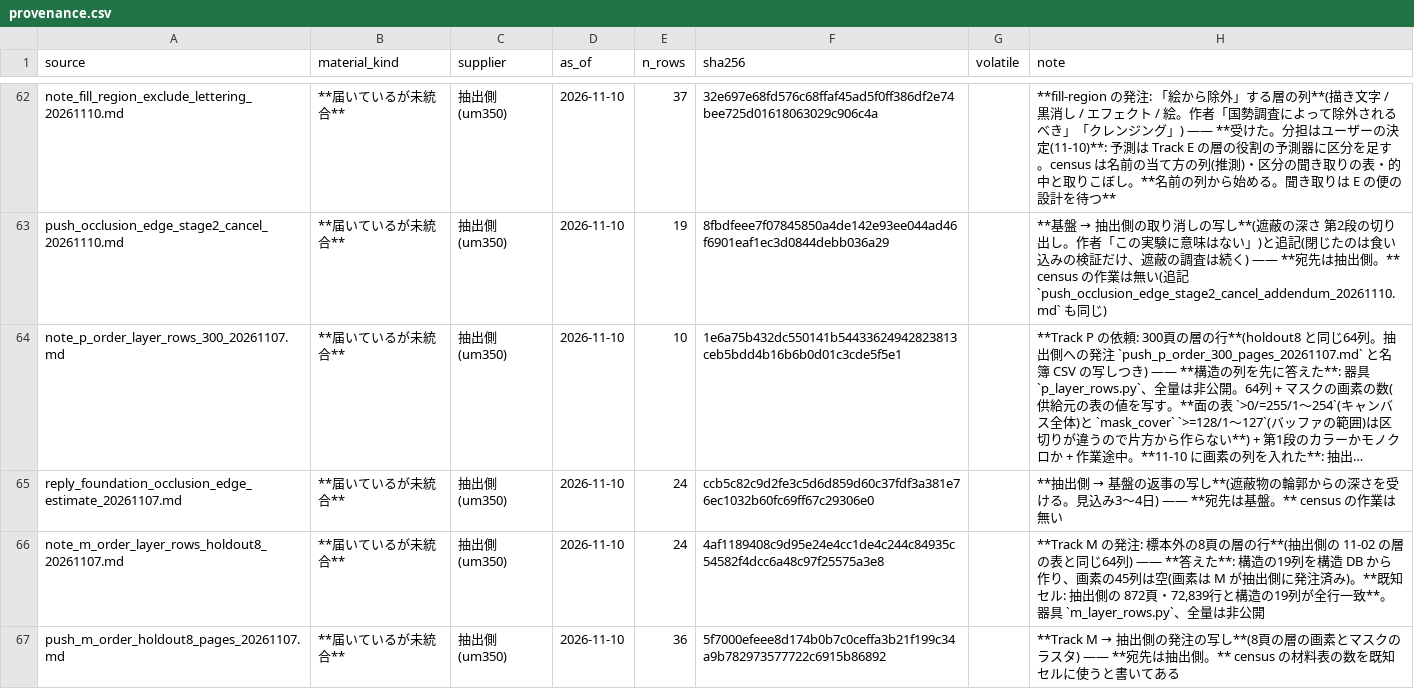
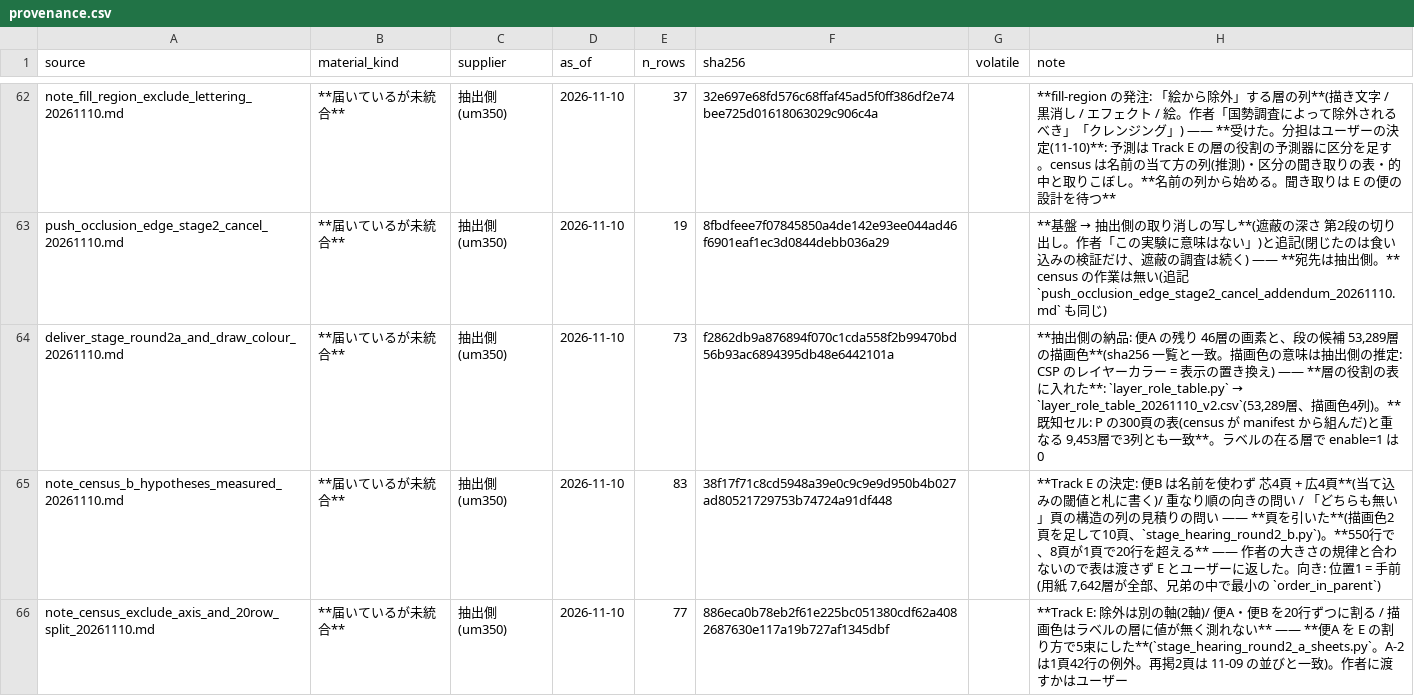
Before and after one commit to kuromook/gen_lineart, a CSV file: census/provenance.csv, drawn as a sheet; only a part is shown, gaps mark what is left out; the shorter side is filled out with more unchanged rows; long unchanged cells end in …; the diff covers the shown part only; the diff names each change by its address in the sheet, - before the commit and + after, or states it on an @@ line.

```diff
--- a/census/provenance.csv
+++ b/census/provenance.csv
+row 64: deliver_stage_round2a_and_draw_colour_20261110.md | **届いているが未統合** | 抽出側(um350) | 2026-11-10 | 73 | f2862db9a876894f070c1cda558f2b99470bd56b93ac6894395db48e6442101a |  | **抽出側の納品: 便A の残り 46層の画素と、段の候補 53,289層の描画色**(sha256 一覧と一致。描画色の意味は抽出側の推定: CSP のレイヤーカラー = 表示の置き換え) —— **層の役割の表に入れた**: `layer_role_table.py` → `layer_role_table_20261110_v2.csv`(53,289層、描画色4列)。**既知セル: P の300頁の表(census が manifest から組んだ)と重なる 9,453層で3列とも一致**。ラベルの在る層で enable=1 は 0
+row 65: note_census_b_hypotheses_measured_20261110.md | **届いているが未統合** | 抽出側(um350) | 2026-11-10 | 83 | 38f17f71c8cd5948a39e0c9c9e9d950b4b027ad80521729753b74724a91df448 |  | **Track E の決定: 便B は名前を使わず 芯4頁 + 広4頁**(当て込みの閾値と札に書く)/ 重なり順の向きの問い / 「どちらも無い」頁の構造の列の見積りの問い —— **頁を引いた**(描画色2頁を足して10頁、`stage_hearing_round2_b.py`)。**550行で、8頁が1頁で20行を超える** —— 作者の大きさの規律と合わないので表は渡さず E とユーザーに返した。向き: 位置1 = 手前(用紙 7,642層が全部、兄弟の中で最小の `order_in_parent`)
+row 66: note_census_exclude_axis_and_20row_split_20261110.md | **届いているが未統合** | 抽出側(um350) | 2026-11-10 | 77 | 886eca0b78eb2f61e225bc051380cdf62a4082687630e117a19b727af1345dbf |  | **Track E: 除外は別の軸(2軸)/ 便A・便B を20行ずつに割る / 描画色はラベルの層に値が無く測れない** —— **便A を E の割り方で5束にした**(`stage_hearing_round2_a_sheets.py`。A-2 は1頁42行の例外。再掲2頁は 11-09 の並びと一致)。作者に渡すかはユーザー
```
Also changed, not shown: 3 added rows and 2 edited cells elsewhere in this file, 6 other files.
